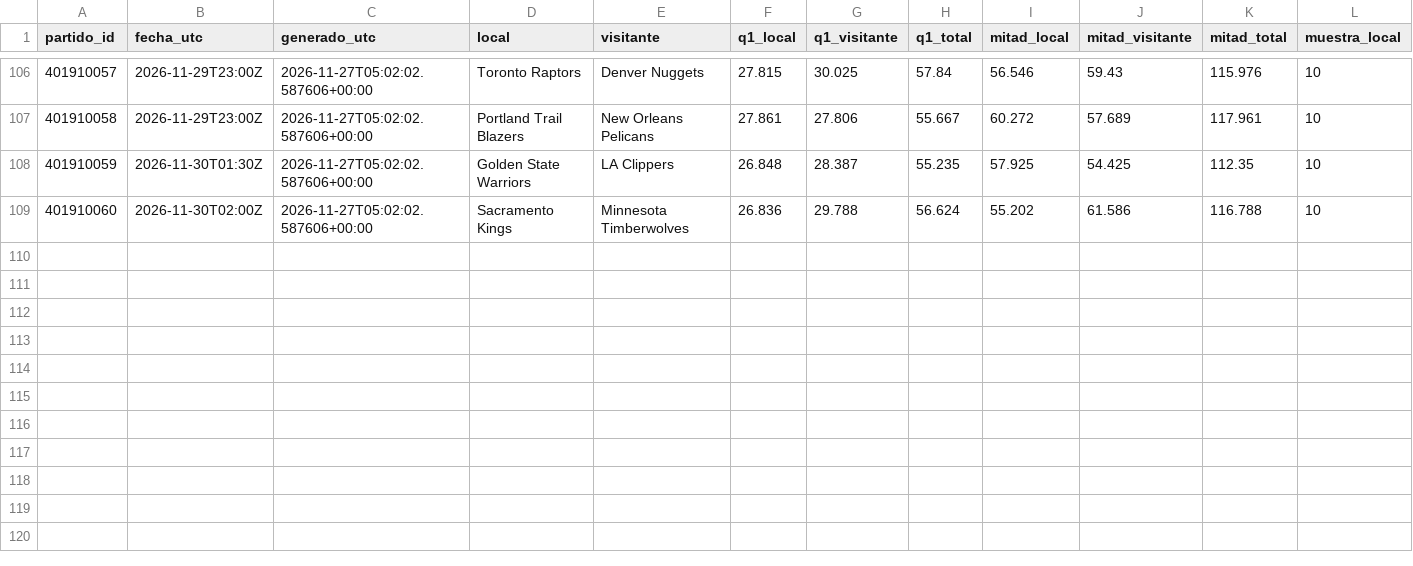
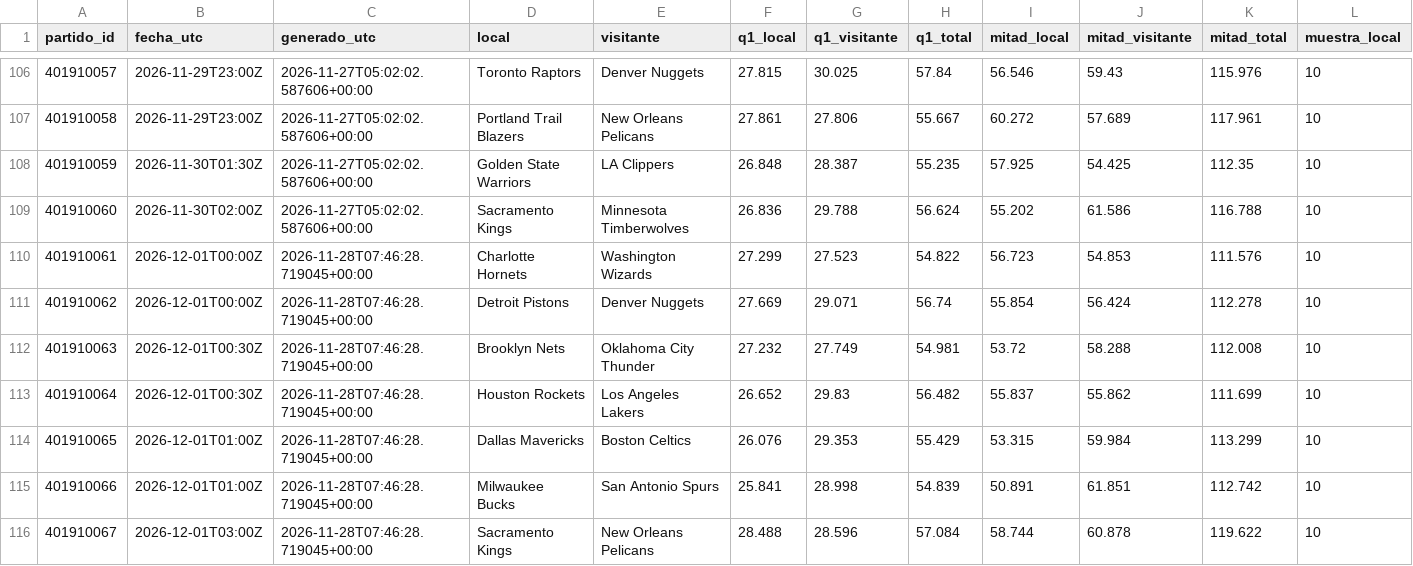
Before and after one commit to xooads1985-afk/nfl-betting-app, a CSV file: nba_seguimiento_prospectivo/pronosticos_q1_mitad.csv, drawn as a sheet; only a part is shown, gaps mark what is left out; rows hold the shown columns only; the diff names each change by its address in the sheet, - before the commit and + after, or states it on an @@ line.

```diff
--- a/nba_seguimiento_prospectivo/pronosticos_q1_mitad.csv
+++ b/nba_seguimiento_prospectivo/pronosticos_q1_mitad.csv
+row 110: 401910061 | 2026-12-01T00:00Z | 2026-11-28T07:46:28.719045+00:00 | Charlotte Hornets | Washington Wizards | 27.299 | 27.523 | 54.822 | 56.723 | 54.853 | 111.576 | 10
+row 111: 401910062 | 2026-12-01T00:00Z | 2026-11-28T07:46:28.719045+00:00 | Detroit Pistons | Denver Nuggets | 27.669 | 29.071 | 56.74 | 55.854 | 56.424 | 112.278 | 10
+row 112: 401910063 | 2026-12-01T00:30Z | 2026-11-28T07:46:28.719045+00:00 | Brooklyn Nets | Oklahoma City Thunder | 27.232 | 27.749 | 54.981 | 53.72 | 58.288 | 112.008 | 10
+row 113: 401910064 | 2026-12-01T00:30Z | 2026-11-28T07:46:28.719045+00:00 | Houston Rockets | Los Angeles Lakers | 26.652 | 29.83 | 56.482 | 55.837 | 55.862 | 111.699 | 10
+row 114: 401910065 | 2026-12-01T01:00Z | 2026-11-28T07:46:28.719045+00:00 | Dallas Mavericks | Boston Celtics | 26.076 | 29.353 | 55.429 | 53.315 | 59.984 | 113.299 | 10
+row 115: 401910066 | 2026-12-01T01:00Z | 2026-11-28T07:46:28.719045+00:00 | Milwaukee Bucks | San Antonio Spurs | 25.841 | 28.998 | 54.839 | 50.891 | 61.851 | 112.742 | 10
+row 116: 401910067 | 2026-12-01T03:00Z | 2026-11-28T07:46:28.719045+00:00 | Sacramento Kings | New Orleans Pelicans | 28.488 | 28.596 | 57.084 | 58.744 | 60.878 | 119.622 | 10
```
Also changed, not shown: nba_seguimiento_prospectivo/evaluaciones_q1_mitad.csv, 1 other file.
